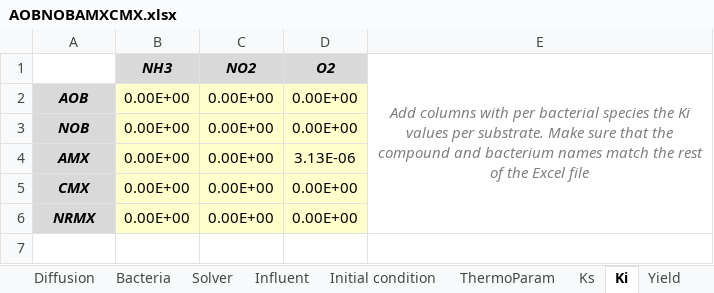
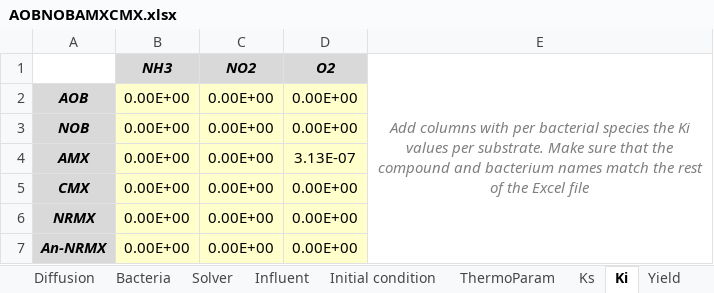
Before and after one commit to Computational-Platform-IbM/IbM, an Excel workbook: planning/Excels/Templates/AOBNOBAMXCMX.xlsx, sheet Ki, drawn as a sheet; values as stored, in another font and other column widths than the file's, no borders; conditional formats not drawn; the diff names each change by its address in the sheet, - before the commit and + after, or states it on an @@ line.

```diff
--- a/planning/Excels/Templates/AOBNOBAMXCMX.xlsx (sheet Ki)
+++ b/planning/Excels/Templates/AOBNOBAMXCMX.xlsx (sheet Ki)
-D4 (O2): 3.13E-06
+D4 (O2): 3.13E-07
+row 7: An-NRMX | 0.00E+00 | 0.00E+00 | 0.00E+00
```
Also changed, not shown: sheet ReactionMatrix, sheet Yield, sheet Ks, sheet Parameters, sheet Discretization, sheet Solver, 4 more sheets, formulas that keep their value, planning/Excels/Templates/AOBNOBAMX.xlsx, 1 other file.
